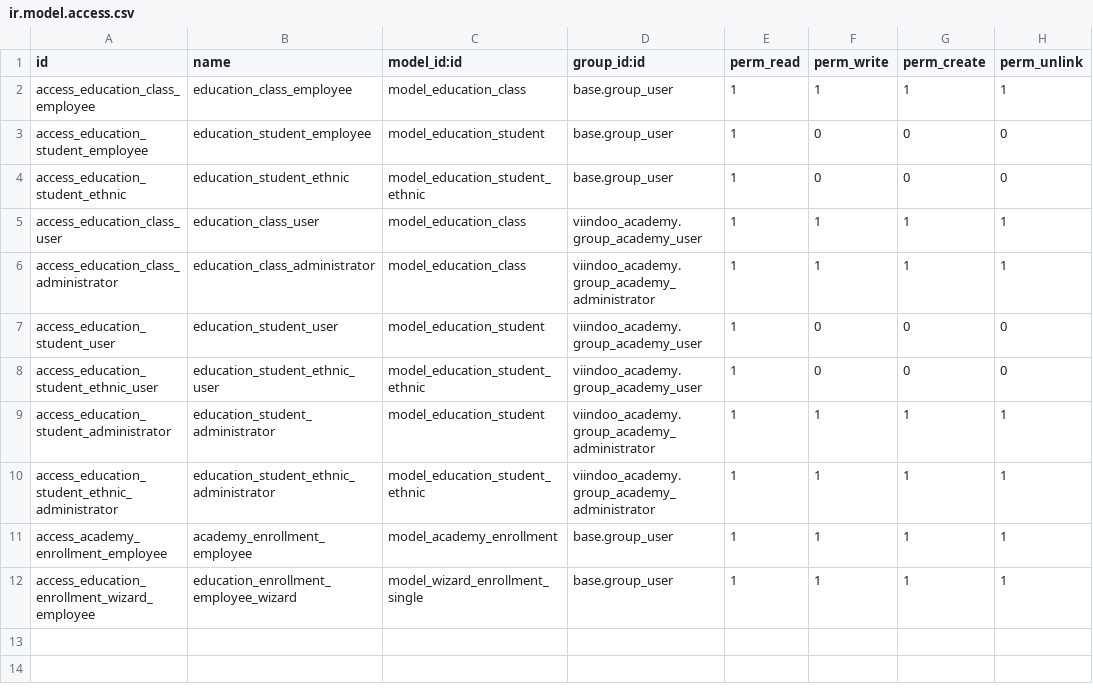
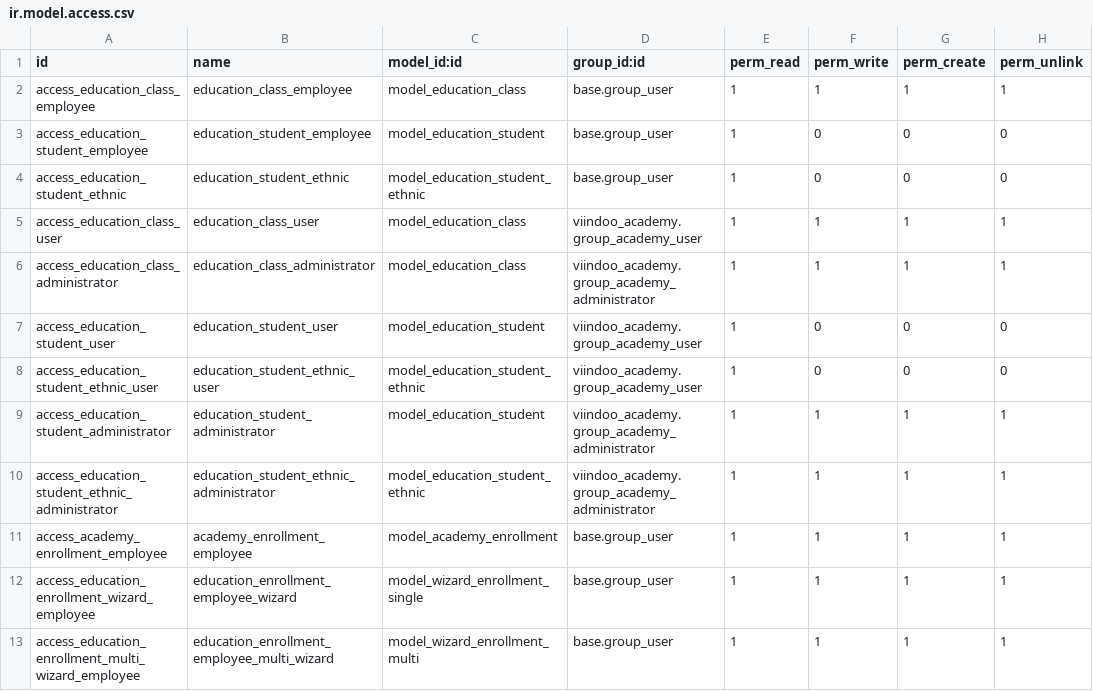
Before and after one commit to JessieDuong/viindoo_academy, a CSV file: viindoo_academy/security/ir.model.access.csv, drawn as a sheet.

Commit message:
Multi Wizard

```diff
--- a/viindoo_academy/security/ir.model.access.csv
+++ b/viindoo_academy/security/ir.model.access.csv
@@ -12 +12,2 @@
 "access_education_enrollment_wizard_employee","education_enrollment_employee_wizard","model_wizard_enrollment_single","base.group_user",1,1,1,1
+"access_education_enrollment_multi_wizard_employee","education_enrollment_employee_multi_wizard","model_wizard_enrollment_multi","base.group_user",1,1,1,1
```
Also changed, not shown: 5 other files.
